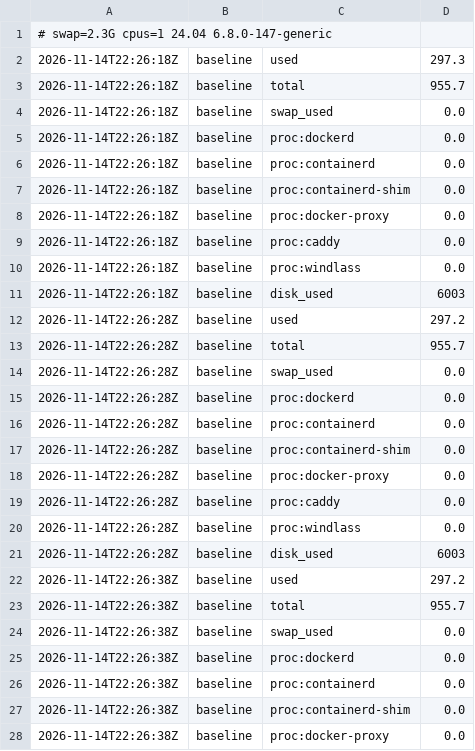
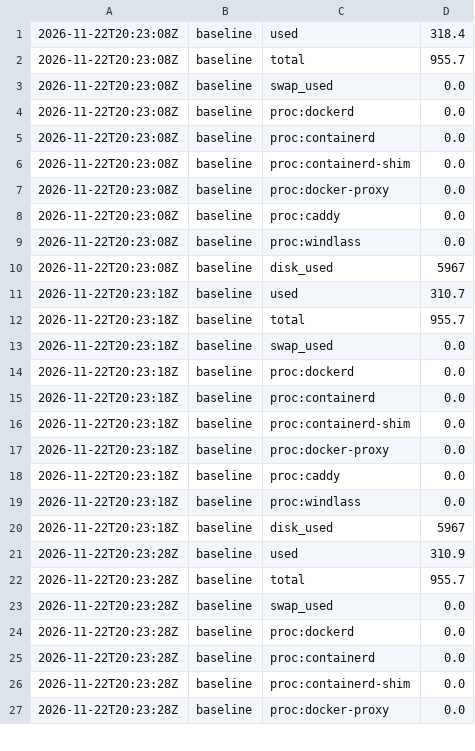
Before and after one commit to Sulaiman-Dauda/windlass, a CSV file: bench/results/bench-windlass-1g.baseline.csv, drawn as a sheet; only a part is shown; the diff covers the shown part only.

```diff
--- a/bench/results/bench-windlass-1g.baseline.csv
+++ b/bench/results/bench-windlass-1g.baseline.csv
@@ -1,28 +1,27 @@
-# swap=2.3G cpus=1 24.04 6.8.0-147-generic
-2026-11-14T22:26:18Z,baseline,used,297.3
-2026-11-14T22:26:18Z,baseline,total,955.7
-2026-11-14T22:26:18Z,baseline,swap_used,0.0
-2026-11-14T22:26:18Z,baseline,proc:dockerd,0.0
-2026-11-14T22:26:18Z,baseline,proc:containerd,0.0
-2026-11-14T22:26:18Z,baseline,proc:containerd-shim,0.0
-2026-11-14T22:26:18Z,baseline,proc:docker-proxy,0.0
-2026-11-14T22:26:18Z,baseline,proc:caddy,0.0
-2026-11-14T22:26:18Z,baseline,proc:windlass,0.0
-2026-11-14T22:26:18Z,baseline,disk_used,6003
-2026-11-14T22:26:28Z,baseline,used,297.2
-2026-11-14T22:26:28Z,baseline,total,955.7
-2026-11-14T22:26:28Z,baseline,swap_used,0.0
-2026-11-14T22:26:28Z,baseline,proc:dockerd,0.0
-2026-11-14T22:26:28Z,baseline,proc:containerd,0.0
-2026-11-14T22:26:28Z,baseline,proc:containerd-shim,0.0
-2026-11-14T22:26:28Z,baseline,proc:docker-proxy,0.0
-2026-11-14T22:26:28Z,baseline,proc:caddy,0.0
-2026-11-14T22:26:28Z,baseline,proc:windlass,0.0
-2026-11-14T22:26:28Z,baseline,disk_used,6003
-2026-11-14T22:26:38Z,baseline,used,297.2
-2026-11-14T22:26:38Z,baseline,total,955.7
-2026-11-14T22:26:38Z,baseline,swap_used,0.0
-2026-11-14T22:26:38Z,baseline,proc:dockerd,0.0
-2026-11-14T22:26:38Z,baseline,proc:containerd,0.0
-2026-11-14T22:26:38Z,baseline,proc:containerd-shim,0.0
-2026-11-14T22:26:38Z,baseline,proc:docker-proxy,0.0
+2026-11-22T20:23:08Z,baseline,used,318.4
+2026-11-22T20:23:08Z,baseline,total,955.7
+2026-11-22T20:23:08Z,baseline,swap_used,0.0
+2026-11-22T20:23:08Z,baseline,proc:dockerd,0.0
+2026-11-22T20:23:08Z,baseline,proc:containerd,0.0
+2026-11-22T20:23:08Z,baseline,proc:containerd-shim,0.0
+2026-11-22T20:23:08Z,baseline,proc:docker-proxy,0.0
+2026-11-22T20:23:08Z,baseline,proc:caddy,0.0
+2026-11-22T20:23:08Z,baseline,proc:windlass,0.0
+2026-11-22T20:23:08Z,baseline,disk_used,5967
+2026-11-22T20:23:18Z,baseline,used,310.7
+2026-11-22T20:23:18Z,baseline,total,955.7
+2026-11-22T20:23:18Z,baseline,swap_used,0.0
+2026-11-22T20:23:18Z,baseline,proc:dockerd,0.0
+2026-11-22T20:23:18Z,baseline,proc:containerd,0.0
+2026-11-22T20:23:18Z,baseline,proc:containerd-shim,0.0
+2026-11-22T20:23:18Z,baseline,proc:docker-proxy,0.0
+2026-11-22T20:23:18Z,baseline,proc:caddy,0.0
+2026-11-22T20:23:18Z,baseline,proc:windlass,0.0
+2026-11-22T20:23:18Z,baseline,disk_used,5967
+2026-11-22T20:23:28Z,baseline,used,310.9
+2026-11-22T20:23:28Z,baseline,total,955.7
+2026-11-22T20:23:28Z,baseline,swap_used,0.0
+2026-11-22T20:23:28Z,baseline,proc:dockerd,0.0
+2026-11-22T20:23:28Z,baseline,proc:containerd,0.0
+2026-11-22T20:23:28Z,baseline,proc:containerd-shim,0.0
+2026-11-22T20:23:28Z,baseline,proc:docker-proxy,0.0
```
Also changed, not shown: 4 edited cells elsewhere in this file, bench/results/bench-windlass-1g.app.csv, bench/results/bench-windlass-1g.idle.csv, 4 other files.
